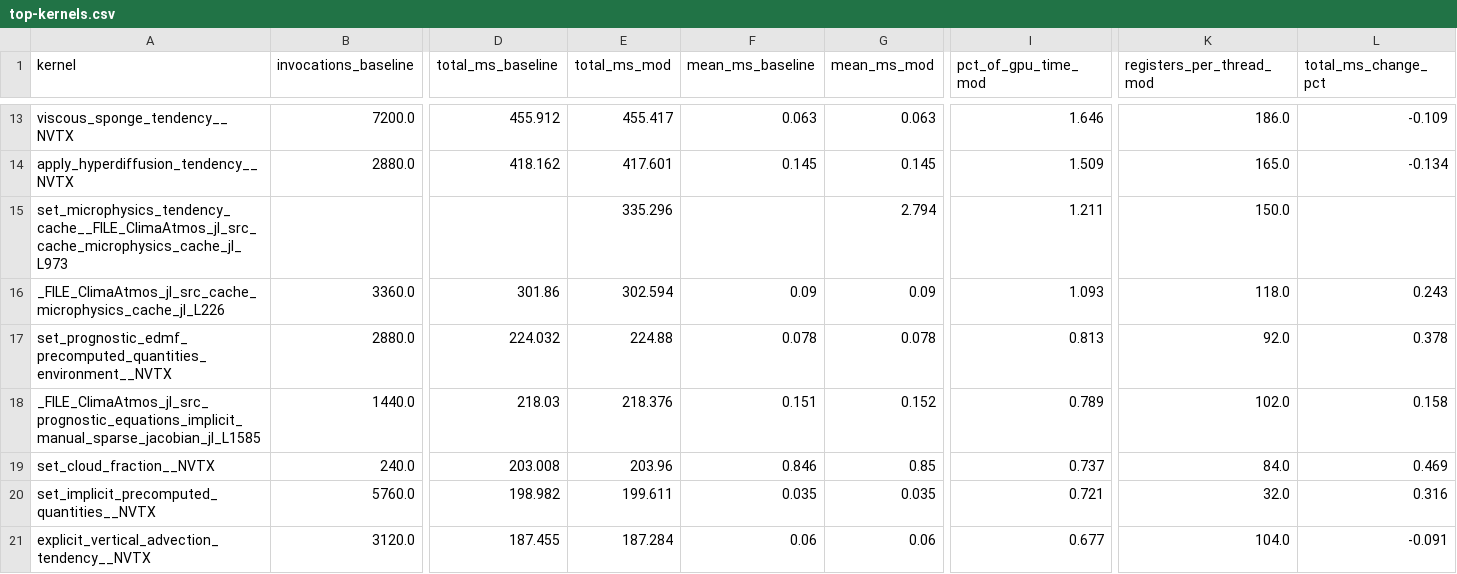
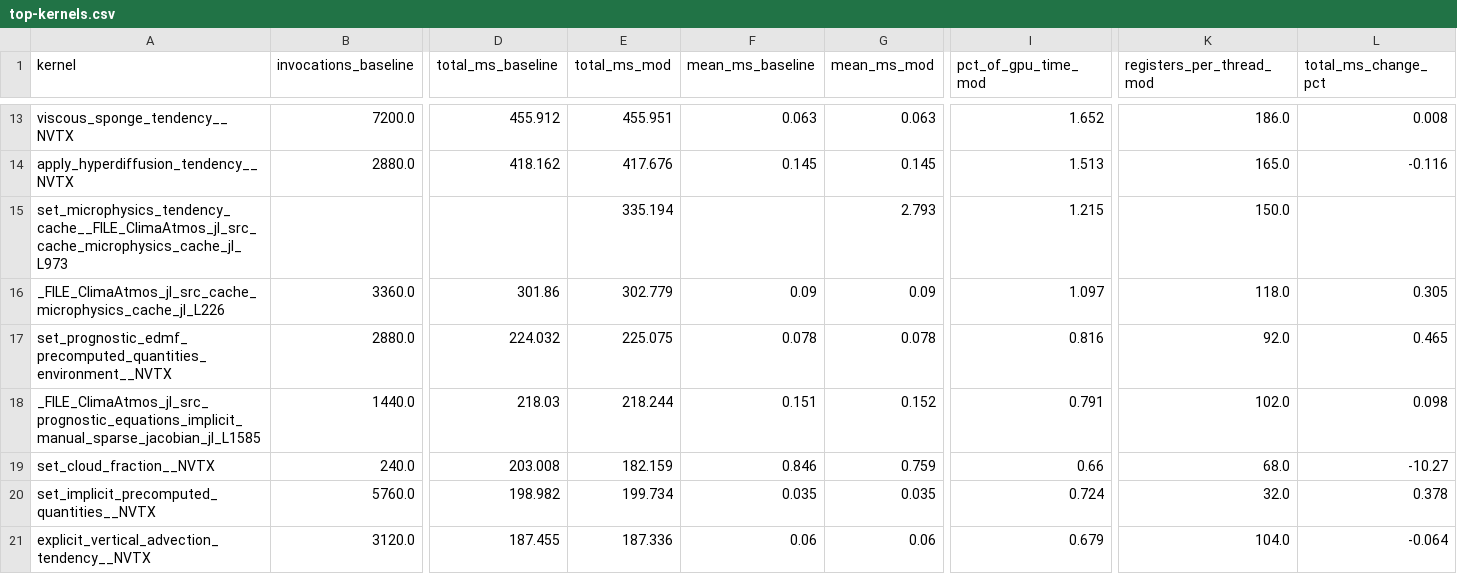
Before and after one commit to petebachant/clima-gpu-profiling, a CSV file: results/top-kernels.csv, drawn as a sheet; only a part is shown, gaps mark what is left out; the diff covers the shown part only; the diff names each change by its address in the sheet, - before the commit and + after, or states it on an @@ line.

```diff
--- a/results/top-kernels.csv
+++ b/results/top-kernels.csv
-E13 (total_ms_mod): 455.417
+E13 (total_ms_mod): 455.951
-I13 (pct_of_gpu_time_mod): 1.646
+I13 (pct_of_gpu_time_mod): 1.652
-L13 (total_ms_change_pct): -0.109
+L13 (total_ms_change_pct): 0.008
-E14 (total_ms_mod): 417.601
+E14 (total_ms_mod): 417.676
-I14 (pct_of_gpu_time_mod): 1.509
+I14 (pct_of_gpu_time_mod): 1.513
-L14 (total_ms_change_pct): -0.134
+L14 (total_ms_change_pct): -0.116
-E15 (total_ms_mod): 335.296
+E15 (total_ms_mod): 335.194
-G15 (mean_ms_mod): 2.794
+G15 (mean_ms_mod): 2.793
-I15 (pct_of_gpu_time_mod): 1.211
+I15 (pct_of_gpu_time_mod): 1.215
-E16 (total_ms_mod): 302.594
+E16 (total_ms_mod): 302.779
-I16 (pct_of_gpu_time_mod): 1.093
+I16 (pct_of_gpu_time_mod): 1.097
-L16 (total_ms_change_pct): 0.243
+L16 (total_ms_change_pct): 0.305
-E17 (total_ms_mod): 224.88
+E17 (total_ms_mod): 225.075
-I17 (pct_of_gpu_time_mod): 0.813
+I17 (pct_of_gpu_time_mod): 0.816
-L17 (total_ms_change_pct): 0.378
+L17 (total_ms_change_pct): 0.465
-E18 (total_ms_mod): 218.376
+E18 (total_ms_mod): 218.244
-I18 (pct_of_gpu_time_mod): 0.789
+I18 (pct_of_gpu_time_mod): 0.791
-L18 (total_ms_change_pct): 0.158
+L18 (total_ms_change_pct): 0.098
-E19 (total_ms_mod): 203.96
+E19 (total_ms_mod): 182.159
-G19 (mean_ms_mod): 0.85
+G19 (mean_ms_mod): 0.759
-I19 (pct_of_gpu_time_mod): 0.737
+I19 (pct_of_gpu_time_mod): 0.66
-K19 (registers_per_thread_mod): 84.0
+K19 (registers_per_thread_mod): 68.0
-L19 (total_ms_change_pct): 0.469
+L19 (total_ms_change_pct): -10.27
-E20 (total_ms_mod): 199.611
+E20 (total_ms_mod): 199.734
-I20 (pct_of_gpu_time_mod): 0.721
+I20 (pct_of_gpu_time_mod): 0.724
-L20 (total_ms_change_pct): 0.316
+L20 (total_ms_change_pct): 0.378
-E21 (total_ms_mod): 187.284
+E21 (total_ms_mod): 187.336
-I21 (pct_of_gpu_time_mod): 0.677
+I21 (pct_of_gpu_time_mod): 0.679
-L21 (total_ms_change_pct): -0.091
+L21 (total_ms_change_pct): -0.064
```
Also changed, not shown: 31 edited cells elsewhere in this file, 10 other files.
